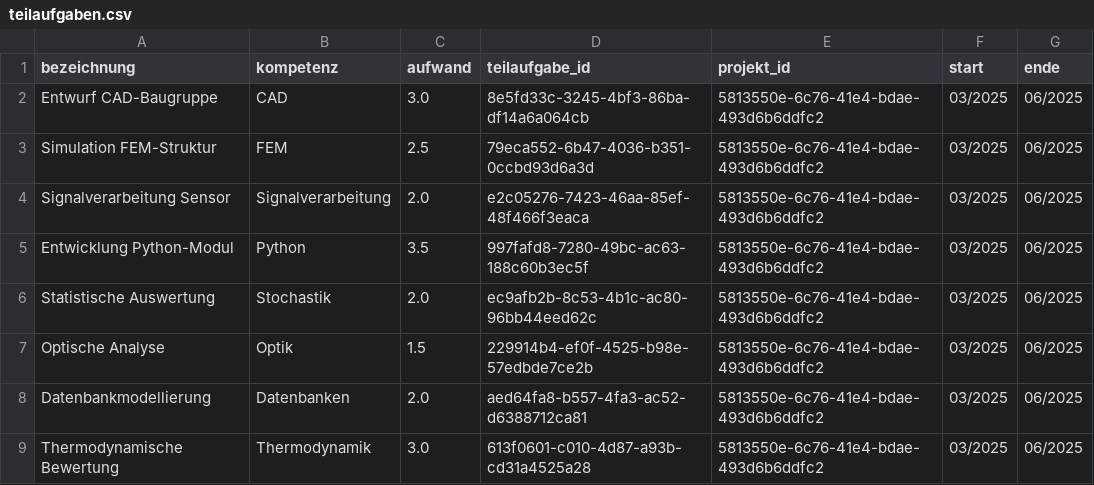
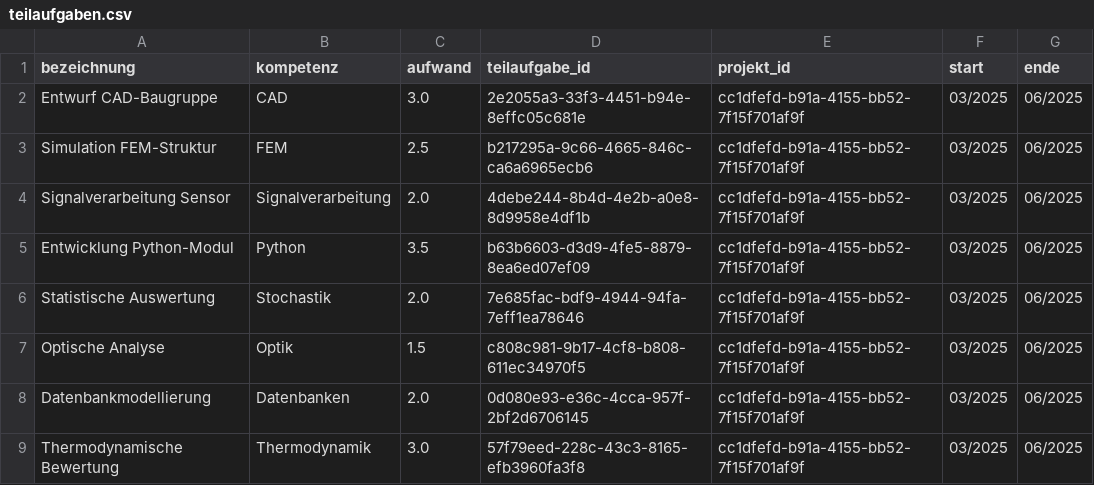
Before and after one commit to SpartanProgram/Personalmanager, a CSV file: data/teilaufgaben.csv, drawn as a sheet.

```diff
--- a/data/teilaufgaben.csv
+++ b/data/teilaufgaben.csv
@@ -1,9 +1,9 @@
 bezeichnung,kompetenz,aufwand,teilaufgabe_id,projekt_id,start,ende
-Entwurf CAD-Baugruppe,CAD,3.0,8e5fd33c-3245-4bf3-86ba-df14a6a064cb,5813550e-6c76-41e4-bdae-493d6b6ddfc2,03/2025,06/2025
-Simulation FEM-Struktur,FEM,2.5,79eca552-6b47-4036-b351-0ccbd93d6a3d,5813550e-6c76-41e4-bdae-493d6b6ddfc2,03/2025,06/2025
-Signalverarbeitung Sensor,Signalverarbeitung,2.0,e2c05276-7423-46aa-85ef-48f466f3eaca,5813550e-6c76-41e4-bdae-493d6b6ddfc2,03/2025,06/2025
-Entwicklung Python-Modul,Python,3.5,997fafd8-7280-49bc-ac63-188c60b3ec5f,5813550e-6c76-41e4-bdae-493d6b6ddfc2,03/2025,06/2025
-Statistische Auswertung,Stochastik,2.0,ec9afb2b-8c53-4b1c-ac80-96bb44eed62c,5813550e-6c76-41e4-bdae-493d6b6ddfc2,03/2025,06/2025
-Optische Analyse,Optik,1.5,229914b4-ef0f-4525-b98e-57edbde7ce2b,5813550e-6c76-41e4-bdae-493d6b6ddfc2,03/2025,06/2025
-Datenbankmodellierung,Datenbanken,2.0,aed64fa8-b557-4fa3-ac52-d6388712ca81,5813550e-6c76-41e4-bdae-493d6b6ddfc2,03/2025,06/2025
-Thermodynamische Bewertung,Thermodynamik,3.0,613f0601-c010-4d87-a93b-cd31a4525a28,5813550e-6c76-41e4-bdae-493d6b6ddfc2,03/2025,06/2025
+Entwurf CAD-Baugruppe,CAD,3.0,2e2055a3-33f3-4451-b94e-8effc05c681e,cc1dfefd-b91a-4155-bb52-7f15f701af9f,03/2025,06/2025
+Simulation FEM-Struktur,FEM,2.5,b217295a-9c66-4665-846c-ca6a6965ecb6,cc1dfefd-b91a-4155-bb52-7f15f701af9f,03/2025,06/2025
+Signalverarbeitung Sensor,Signalverarbeitung,2.0,4debe244-8b4d-4e2b-a0e8-8d9958e4df1b,cc1dfefd-b91a-4155-bb52-7f15f701af9f,03/2025,06/2025
+Entwicklung Python-Modul,Python,3.5,b63b6603-d3d9-4fe5-8879-8ea6ed07ef09,cc1dfefd-b91a-4155-bb52-7f15f701af9f,03/2025,06/2025
+Statistische Auswertung,Stochastik,2.0,7e685fac-bdf9-4944-94fa-7eff1ea78646,cc1dfefd-b91a-4155-bb52-7f15f701af9f,03/2025,06/2025
+Optische Analyse,Optik,1.5,c808c981-9b17-4cf8-b808-611ec34970f5,cc1dfefd-b91a-4155-bb52-7f15f701af9f,03/2025,06/2025
+Datenbankmodellierung,Datenbanken,2.0,0d080e93-e36c-4cca-957f-2bf2d6706145,cc1dfefd-b91a-4155-bb52-7f15f701af9f,03/2025,06/2025
+Thermodynamische Bewertung,Thermodynamik,3.0,57f79eed-228c-43c3-8165-efb3960fa3f8,cc1dfefd-b91a-4155-bb52-7f15f701af9f,03/2025,06/2025
```
Also changed, not shown: data/personen.csv.
